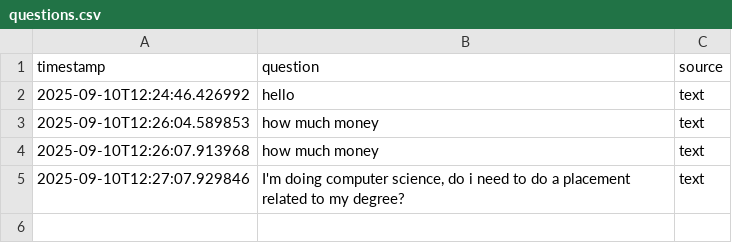
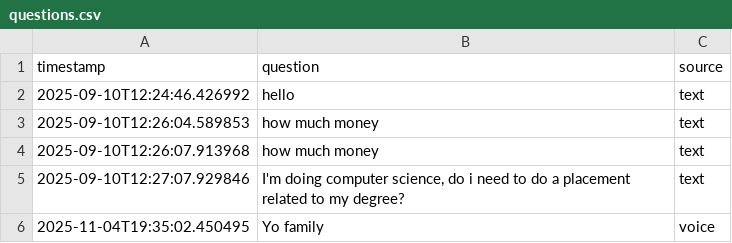
Before and after one commit to H4SSA4AN/FAQConcept, a CSV file: faq-video-poc/data/questions.csv, drawn as a sheet.

Commit message:
Remove README files for FAQ Video POC and Voice FAQ Web Application, and update CSV files with new entries for answered questions and user queries.

```diff
--- a/faq-video-poc/data/questions.csv
+++ b/faq-video-poc/data/questions.csv
@@ -5 +5,2 @@ timestamp,question,source
 2025-09-10T12:27:07.929846,"I'm doing computer science, do i need to do a placement related to my degree?",text
+2025-11-04T19:35:02.450495,Yo family,voice
```
Also changed, not shown: faq-video-poc/data/answered_questions.csv, 3 other files.
